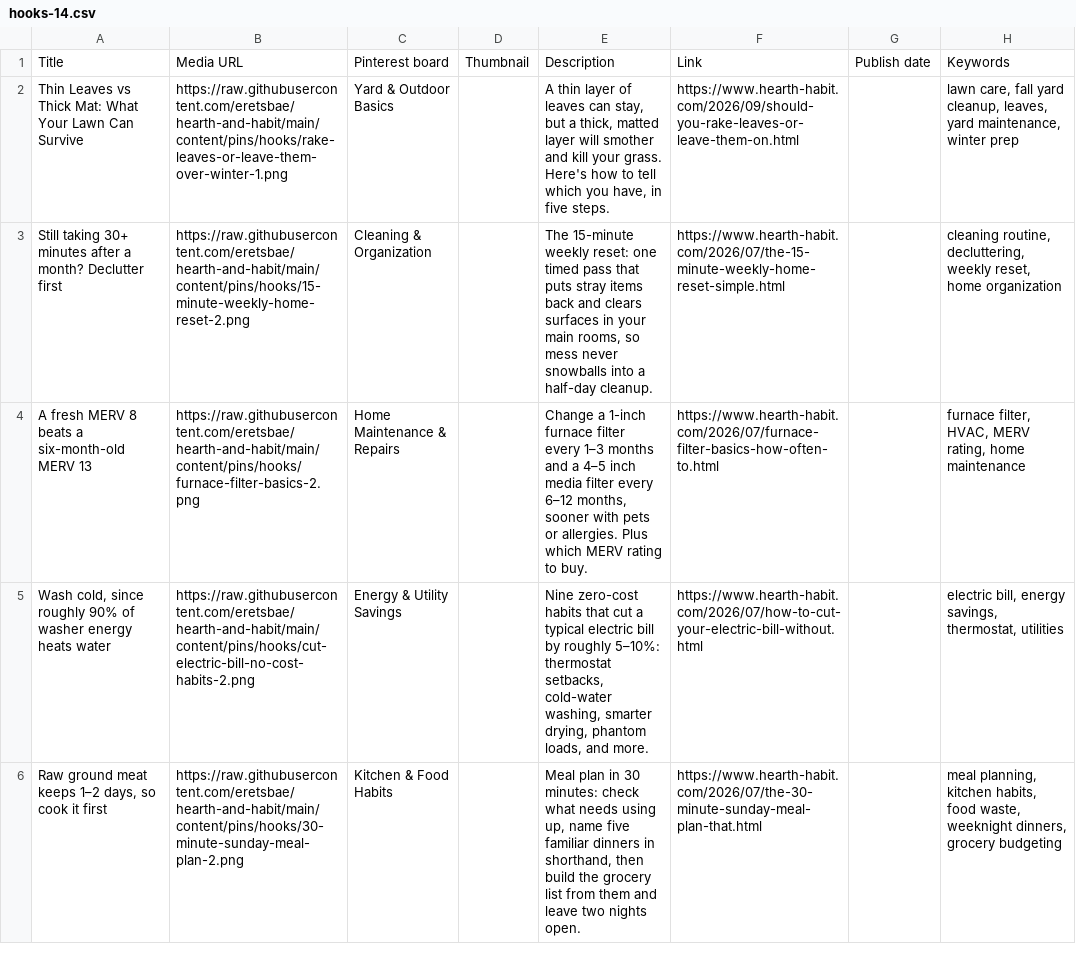
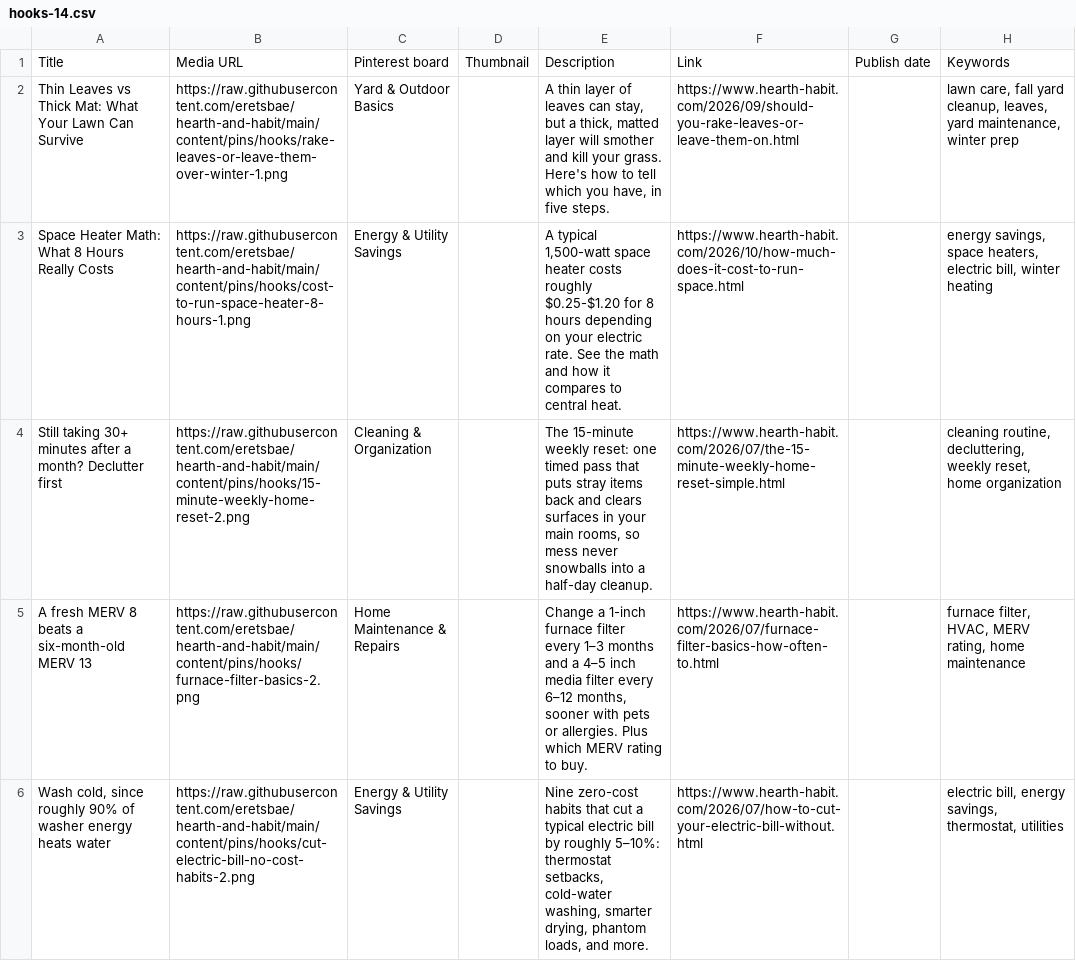
Before and after one commit to eretsbae/hearth-and-habit, a CSV file: content/pins/hooks/hooks-14.csv, drawn as a sheet.

```diff
--- a/content/pins/hooks/hooks-14.csv
+++ b/content/pins/hooks/hooks-14.csv
@@ -2,2 +2,3 @@
 Thin Leaves vs Thick Mat: What Your Lawn Can Survive,https://raw.githubusercontent.com/eretsbae/hearth-and-habit/main/content/pins/hooks/rake-leaves-or-leave-them-over-winter-1.png,Yard & Outdoor Basics,,"A thin layer of leaves can stay, but a thick, matted layer will smother and kill your grass. Here's how to tell which you have, in five steps.",https://www.hearth-habit.com/2026/09/should-you-rake-leaves-or-leave-them-on.html,,"lawn care, fall yard cleanup, leaves, yard maintenance, winter prep"
+Space Heater Math: What 8 Hours Really Costs,https://raw.githubusercontent.com/eretsbae/hearth-and-habit/main/content/pins/hooks/cost-to-run-space-heater-8-hours-1.png,Energy & Utility Savings,,"A typical 1,500-watt space heater costs roughly $0.25-$1.20 for 8 hours depending on your electric rate. See the math and how it compares to central heat.",https://www.hearth-habit.com/2026/10/how-much-does-it-cost-to-run-space.html,,"energy savings, space heaters, electric bill, winter heating"
 Still taking 30+ minutes after a month? Declutter first,https://raw.githubusercontent.com/eretsbae/hearth-and-habit/main/content/pins/hooks/15-minute-weekly-home-reset-2.png,Cleaning & Organization,,"The 15-minute weekly reset: one timed pass that puts stray items back and clears surfaces in your main rooms, so mess never snowballs into a half-day cleanup.",https://www.hearth-habit.com/2026/07/the-15-minute-weekly-home-reset-simple.html,,"cleaning routine, decluttering, weekly reset, home organization"
@@ -5,2 +6 @@ A fresh MERV 8 beats a six-month-old MERV 13,https://raw.githubusercontent.com/e
 "Wash cold, since roughly 90% of washer energy heats water",https://raw.githubusercontent.com/eretsbae/hearth-and-habit/main/content/pins/hooks/cut-electric-bill-no-cost-habits-2.png,Energy & Utility Savings,,"Nine zero-cost habits that cut a typical electric bill by roughly 5–10%: thermostat setbacks, cold-water washing, smarter drying, phantom loads, and more.",https://www.hearth-habit.com/2026/07/how-to-cut-your-electric-bill-without.html,,"electric bill, energy savings, thermostat, utilities"
-"Raw ground meat keeps 1–2 days, so cook it first",https://raw.githubusercontent.com/eretsbae/hearth-and-habit/main/content/pins/hooks/30-minute-sunday-meal-plan-2.png,Kitchen & Food Habits,,"Meal plan in 30 minutes: check what needs using up, name five familiar dinners in shorthand, then build the grocery list from them and leave two nights open.",https://www.hearth-habit.com/2026/07/the-30-minute-sunday-meal-plan-that.html,,"meal planning, kitchen habits, food waste, weeknight dinners, grocery budgeting"
```
Also changed, not shown: content/pins/hooks/hooks-19.csv, content/pins/hooks/hooks-21.csv, 15 other files.
